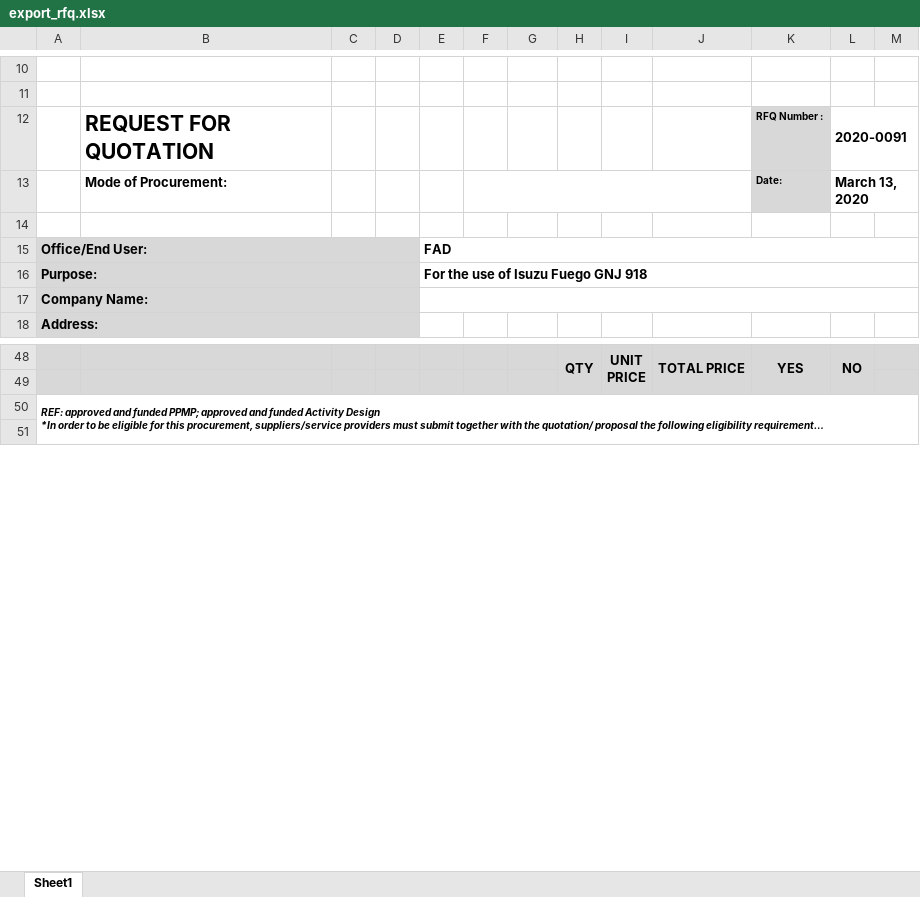
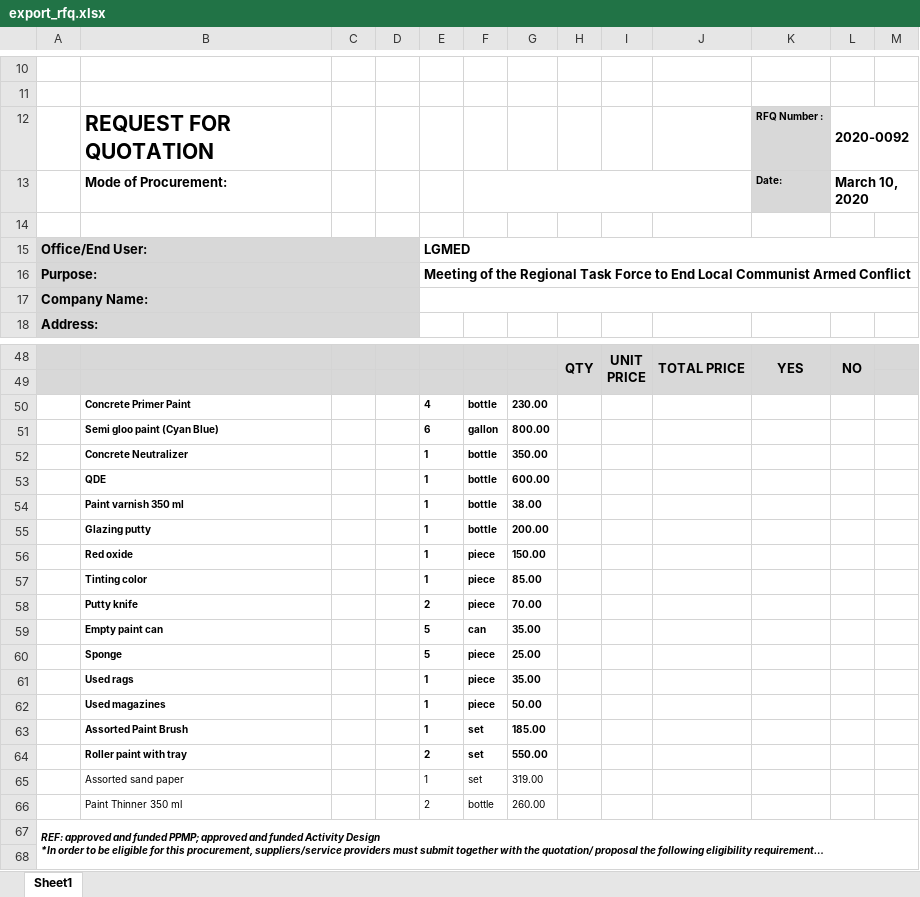
Before and after one commit to princezhian19/fas2020, an Excel workbook: export_rfq.xlsx, sheet Sheet1, drawn as a sheet; only a part is shown, gaps mark what is left out; long unchanged cells end in …; values as stored, in another font and other column widths than the file's, no borders; charts and pictures not drawn; the diff covers the shown part only; the diff names each change by its address in the sheet, - before the commit and + after, or states it on an @@ line.

Commit message:
commit March 18

```diff
--- a/export_rfq.xlsx (sheet Sheet1)
+++ b/export_rfq.xlsx (sheet Sheet1)
-L12: 2020-0091
+L12: 2020-0092
-L13: March 13, 2020
+L13: March 10, 2020
-E15: FAD
+E15: LGMED
-E16: For the use of Isuzu Fuego GNJ 918
+E16: Meeting of the Regional Task Force to End Local Communist Armed Conflict
+row 50:  | Concrete Primer Paint |  |  | 4 | bottle | 230.00
+row 51:  | Semi gloo paint (Cyan Blue) |  |  | 6 | gallon | 800.00
+row 52:  | Concrete Neutralizer |  |  | 1 | bottle | 350.00
+row 53:  | QDE |  |  | 1 | bottle | 600.00
+row 54:  | Paint varnish 350 ml |  |  | 1 | bottle | 38.00
+row 55:  | Glazing putty |  |  | 1 | bottle | 200.00
+row 56:  | Red oxide |  |  | 1 | piece | 150.00
+row 57:  | Tinting color |  |  | 1 | piece | 85.00
+row 58:  | Putty knife |  |  | 2 | piece | 70.00
+row 59:  | Empty paint can |  |  | 5 | can | 35.00
+row 60:  | Sponge |  |  | 5 | piece | 25.00
+row 61:  | Used rags |  |  | 1 | piece | 35.00
+row 62:  | Used magazines |  |  | 1 | piece | 50.00
+row 63:  | Assorted Paint Brush |  |  | 1 | set | 185.00
+row 64:  | Roller paint with tray |  |  | 2 | set | 550.00
+row 65:  | Assorted sand paper |  |  | 1 | set | 319.00
+row 66:  | Paint Thinner 350 ml |  |  | 2 | bottle | 260.00
```
Also changed, not shown: 1 edited cell elsewhere in this sheet, export_abstract.xlsx, export_ors.xlsx, 17 other files.
